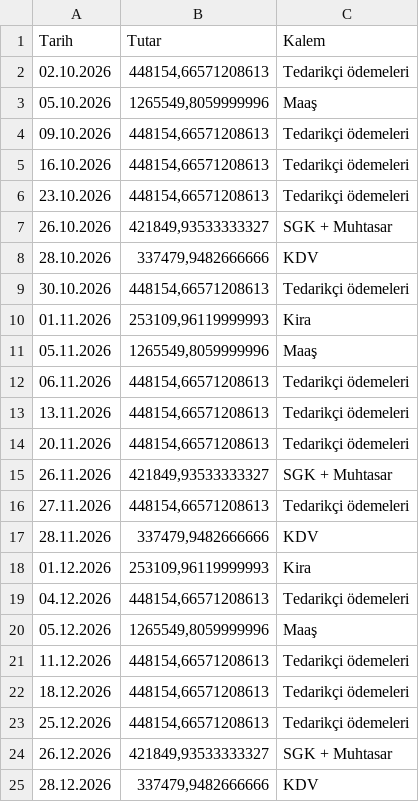
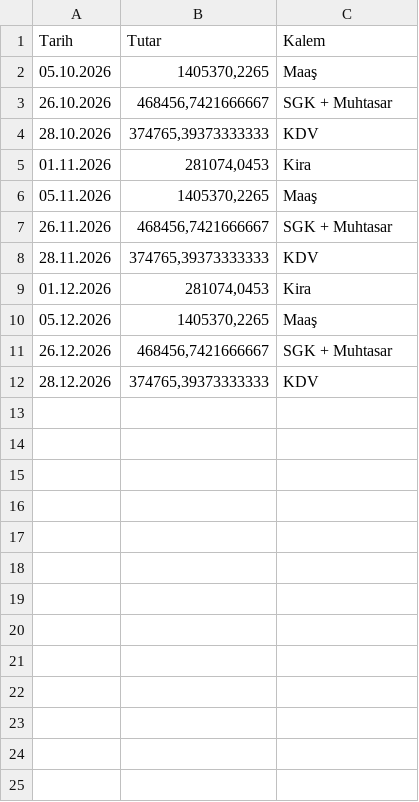
Before and after one commit to AliUmutKazak/kobi-nakit-radari, a CSV file: ornekler/giderler.csv, drawn as a sheet.

```diff
--- a/ornekler/giderler.csv
+++ b/ornekler/giderler.csv
@@ -1,25 +1,12 @@
 Tarih;Tutar;Kalem
-02.10.2026;448154,66571208613;Tedarikçi ödemeleri
-05.10.2026;1265549,8059999996;Maaş
-09.10.2026;448154,66571208613;Tedarikçi ödemeleri
-16.10.2026;448154,66571208613;Tedarikçi ödemeleri
-23.10.2026;448154,66571208613;Tedarikçi ödemeleri
-26.10.2026;421849,93533333327;SGK + Muhtasar
-28.10.2026;337479,9482666666;KDV
-30.10.2026;448154,66571208613;Tedarikçi ödemeleri
-01.11.2026;253109,96119999993;Kira
-05.11.2026;1265549,8059999996;Maaş
-06.11.2026;448154,66571208613;Tedarikçi ödemeleri
-13.11.2026;448154,66571208613;Tedarikçi ödemeleri
-20.11.2026;448154,66571208613;Tedarikçi ödemeleri
-26.11.2026;421849,93533333327;SGK + Muhtasar
-27.11.2026;448154,66571208613;Tedarikçi ödemeleri
-28.11.2026;337479,9482666666;KDV
-01.12.2026;253109,96119999993;Kira
-04.12.2026;448154,66571208613;Tedarikçi ödemeleri
-05.12.2026;1265549,8059999996;Maaş
-11.12.2026;448154,66571208613;Tedarikçi ödemeleri
-18.12.2026;448154,66571208613;Tedarikçi ödemeleri
-25.12.2026;448154,66571208613;Tedarikçi ödemeleri
-26.12.2026;421849,93533333327;SGK + Muhtasar
-28.12.2026;337479,9482666666;KDV
+05.10.2026;1405370,2265;Maaş
+26.10.2026;468456,7421666667;SGK + Muhtasar
+28.10.2026;374765,39373333333;KDV
+01.11.2026;281074,0453;Kira
+05.11.2026;1405370,2265;Maaş
+26.11.2026;468456,7421666667;SGK + Muhtasar
+28.11.2026;374765,39373333333;KDV
+01.12.2026;281074,0453;Kira
+05.12.2026;1405370,2265;Maaş
+26.12.2026;468456,7421666667;SGK + Muhtasar
+28.12.2026;374765,39373333333;KDV
```
Also changed, not shown: ornekler/cekler.csv, ornekler/ekstre.csv, 11 other files.
